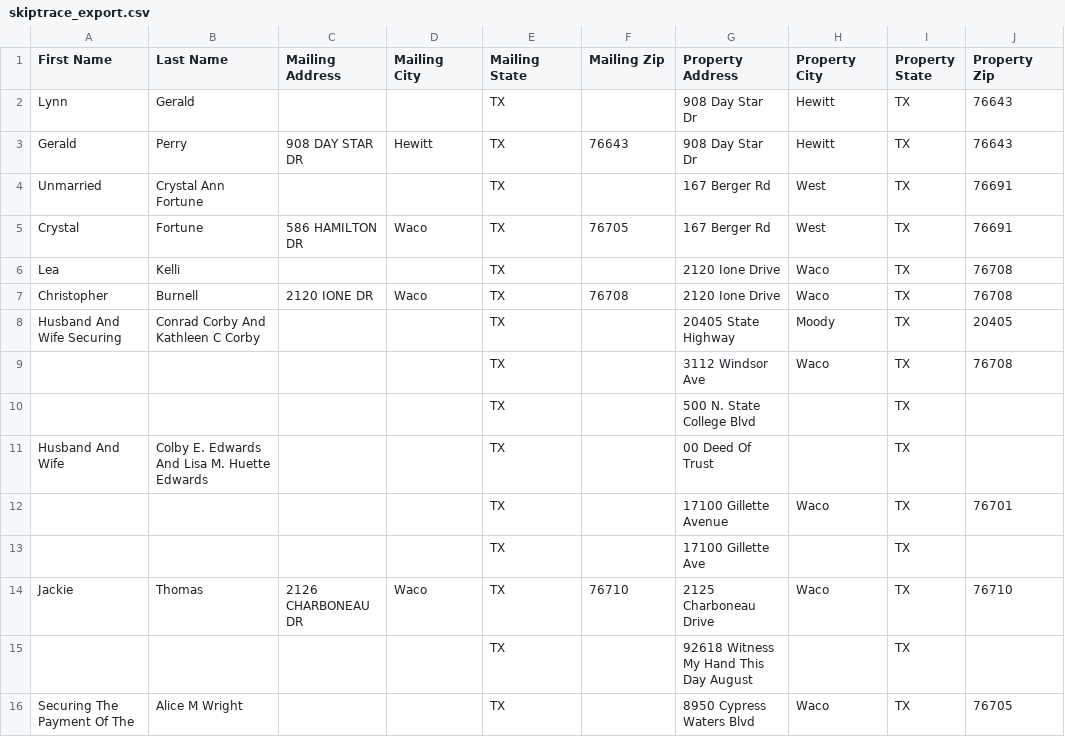
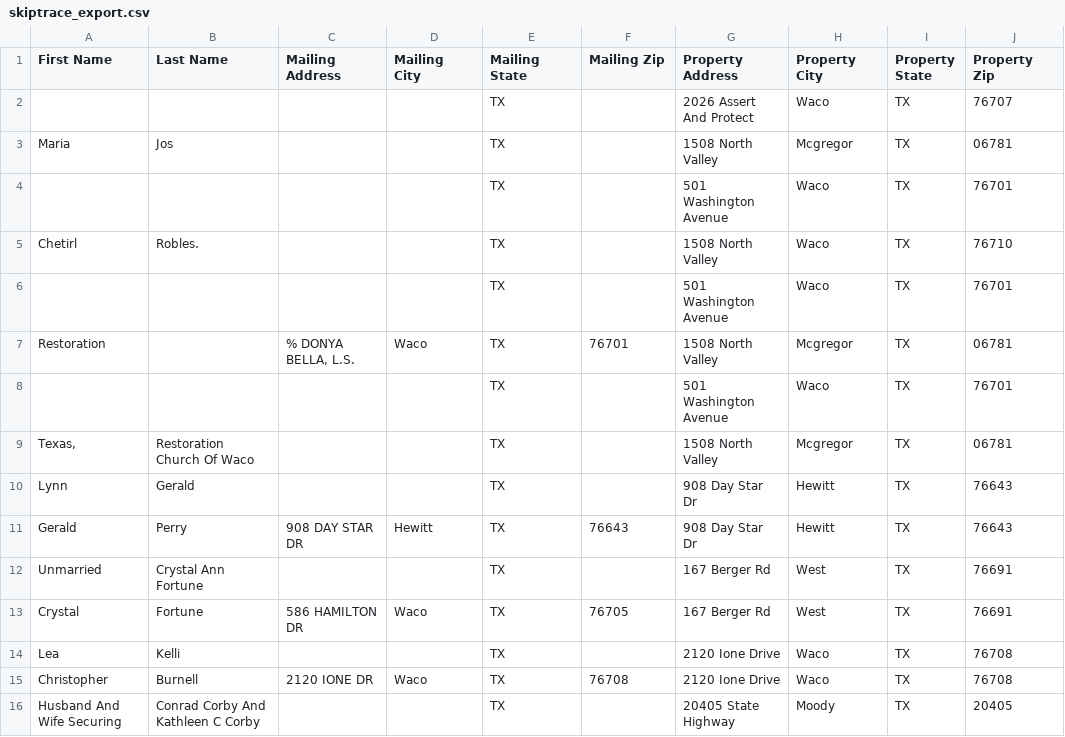
Before and after one commit to Sellmyhousefast247/McLennan-leads, a CSV file: data/skiptrace_export.csv, drawn as a sheet; only a part is shown; the shorter side is filled out with more unchanged rows; the diff names each change by its address in the sheet, - before the commit and + after, or states it on an @@ line.

```diff
--- a/data/skiptrace_export.csv
+++ b/data/skiptrace_export.csv
+row 2:  |  |  |  | TX |  | 2026 Assert And Protect | Waco | TX | 76707
+row 3: Maria | Jos |  |  | TX |  | 1508 North Valley | Mcgregor | TX | 06781
+row 4:  |  |  |  | TX |  | 501 Washington Avenue | Waco | TX | 76701
+row 5: Chetirl | Robles. |  |  | TX |  | 1508 North Valley | Waco | TX | 76710
+row 6:  |  |  |  | TX |  | 501 Washington Avenue | Waco | TX | 76701
+row 7: Restoration |  | % DONYA BELLA, L.S. | Waco | TX | 76701 | 1508 North Valley | Mcgregor | TX | 06781
+row 8:  |  |  |  | TX |  | 501 Washington Avenue | Waco | TX | 76701
+row 9: Texas, | Restoration Church Of Waco |  |  | TX |  | 1508 North Valley | Mcgregor | TX | 06781
```
Also changed, not shown: data/ghl_export.csv, 3 other files.
